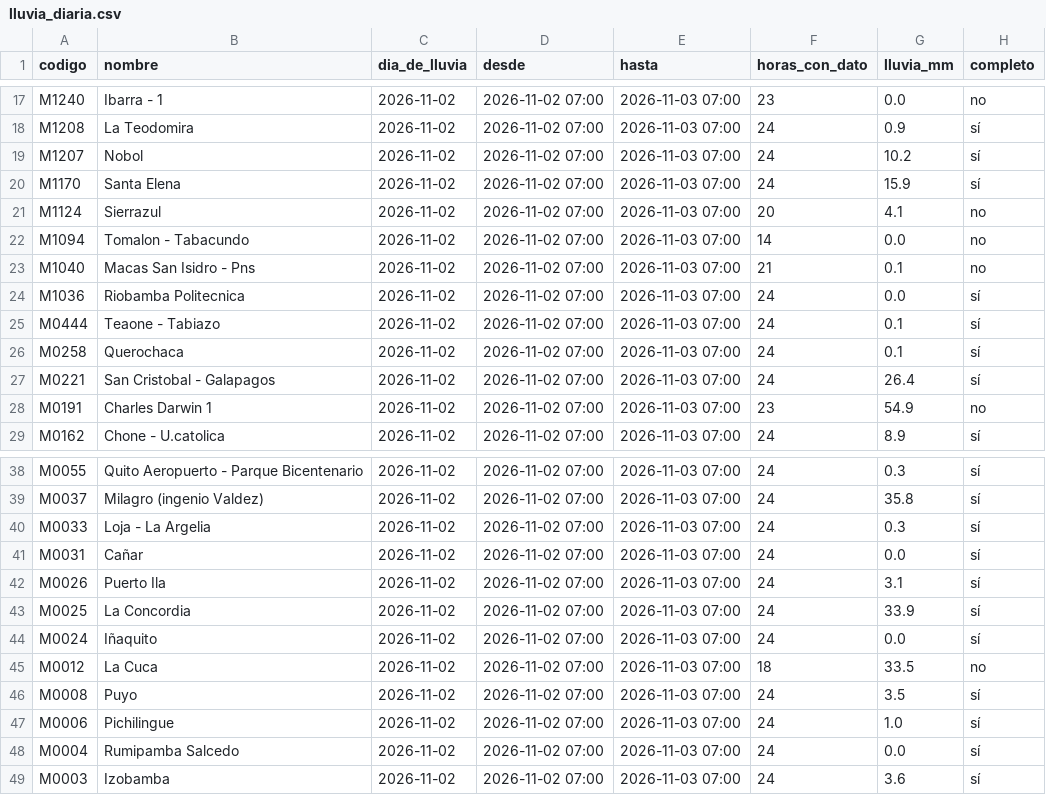
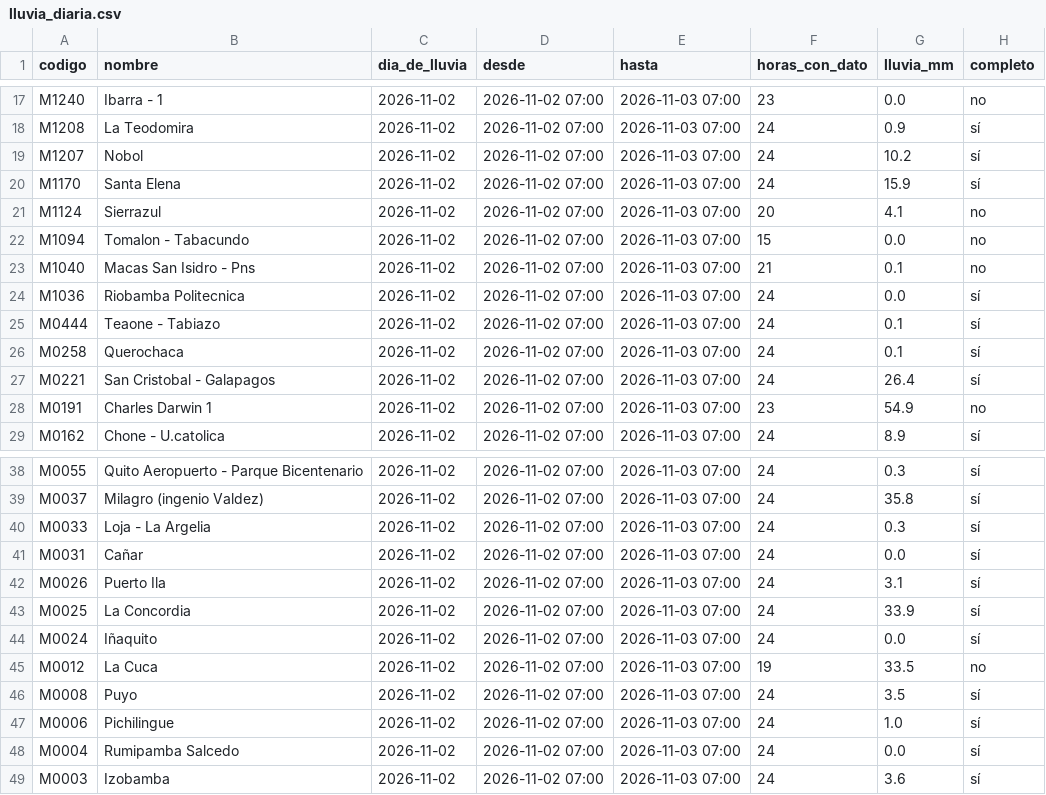
Before and after one commit to Hilary-Madelein/sati-archivo-lluvia, a CSV file: estaciones/lluvia_diaria.csv, drawn as a sheet; only a part is shown, gaps mark what is left out.

```diff
--- a/estaciones/lluvia_diaria.csv
+++ b/estaciones/lluvia_diaria.csv
@@ -21,3 +21,3 @@ M1170,Santa Elena,2026-11-02,2026-11-02 07:00,2026-11-03 07:00,24,15.9,sí
 M1124,Sierrazul,2026-11-02,2026-11-02 07:00,2026-11-03 07:00,20,4.1,no
-M1094,Tomalon - Tabacundo,2026-11-02,2026-11-02 07:00,2026-11-03 07:00,14,0.0,no
+M1094,Tomalon - Tabacundo,2026-11-02,2026-11-02 07:00,2026-11-03 07:00,15,0.0,no
 M1040,Macas San Isidro - Pns,2026-11-02,2026-11-02 07:00,2026-11-03 07:00,21,0.1,no
@@ -44,3 +44,3 @@ M0025,La Concordia,2026-11-02,2026-11-02 07:00,2026-11-03 07:00,24,33.9,sí
 M0024,Iñaquito,2026-11-02,2026-11-02 07:00,2026-11-03 07:00,24,0.0,sí
-M0012,La Cuca,2026-11-02,2026-11-02 07:00,2026-11-03 07:00,18,33.5,no
+M0012,La Cuca,2026-11-02,2026-11-02 07:00,2026-11-03 07:00,19,33.5,no
 M0008,Puyo,2026-11-02,2026-11-02 07:00,2026-11-03 07:00,24,3.5,sí
```
Also changed, not shown: estaciones/estaciones.csv, 1 other file.
